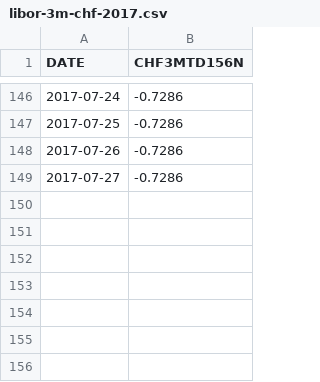
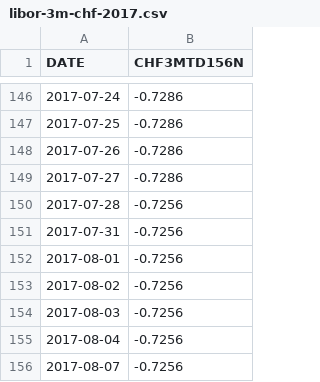
Before and after one commit to tomazy/raiffeisenpolbank, a CSV file: data/libor-3m-chf-2017.csv, drawn as a sheet; only a part is shown, gaps mark what is left out.

```diff
--- a/data/libor-3m-chf-2017.csv
+++ b/data/libor-3m-chf-2017.csv
@@ -149 +149,8 @@ DATE,CHF3MTD156N
 2017-07-27,-0.7286
+2017-07-28,-0.7256
+2017-07-31,-0.7256
+2017-08-01,-0.7256
+2017-08-02,-0.7256
+2017-08-03,-0.7256
+2017-08-04,-0.7256
+2017-08-07,-0.7256
```
Also changed, not shown: data/2017.csv, data/nbp-2017.csv.
